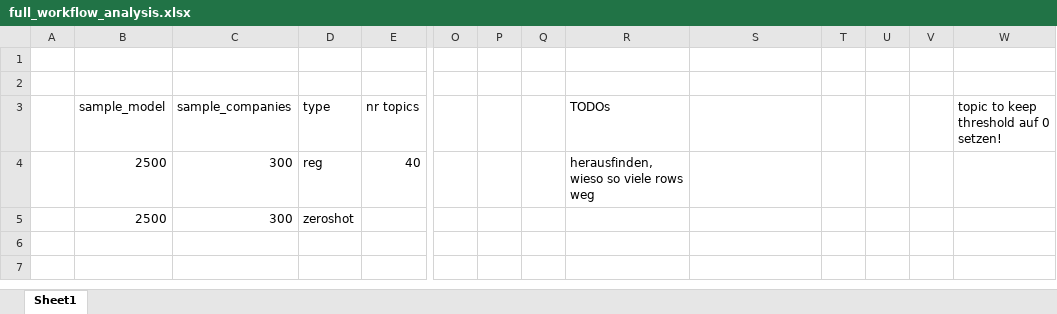
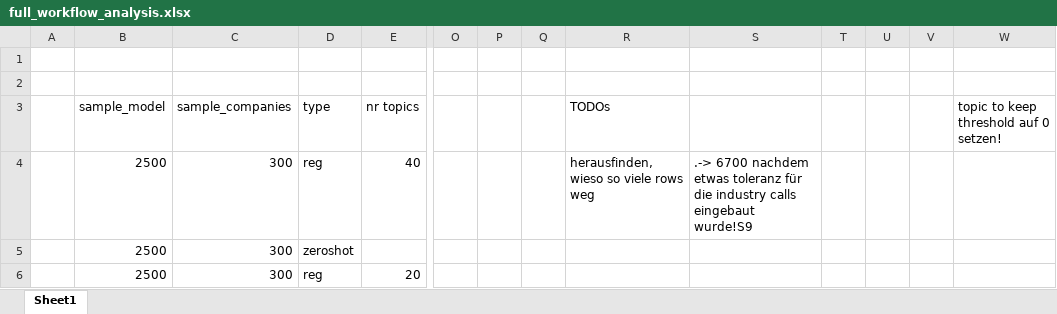
Before and after one commit to Restillence/bertopic_ecc, an Excel workbook: full_workflow_analysis.xlsx, sheet Sheet1, drawn as a sheet; only a part is shown, gaps mark what is left out; values as stored, in another font and other column widths than the file's, no borders; rows hold the shown columns only; the diff names each change by its address in the sheet, - before the commit and + after, or states it on an @@ line.

Commit message:
also doing nr topics 20 reg fitting

```diff
--- a/full_workflow_analysis.xlsx (sheet Sheet1)
+++ b/full_workflow_analysis.xlsx (sheet Sheet1)
-S4: (empty)
+S4: .-> 6700 nachdem etwas toleranz für die industry calls eingebaut wurde!S9
+row 6:  | 2500 | 300 | reg | 20
```
Also changed, not shown: 1 other file.
